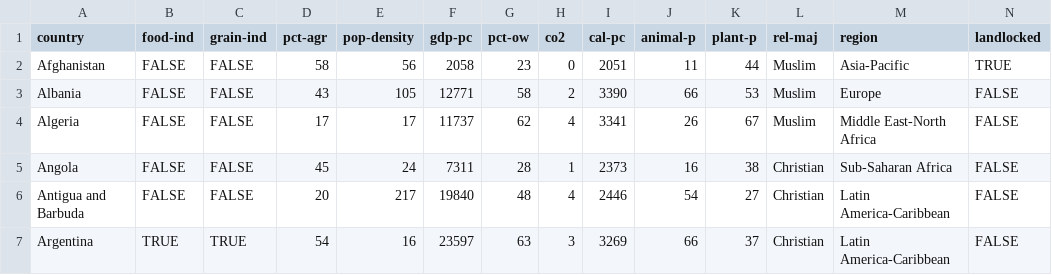
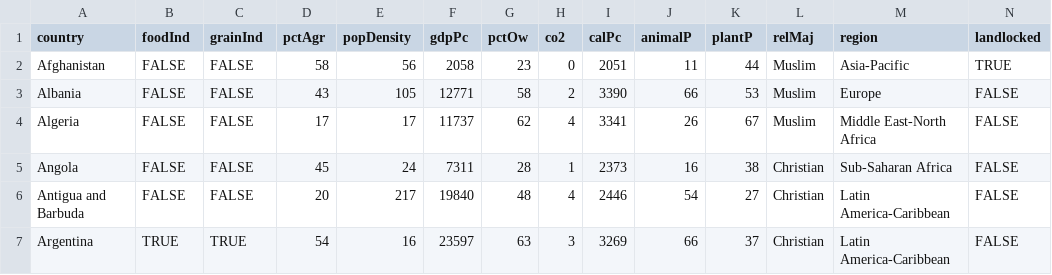
Before and after one commit to sharkbots/DataScienceDataSets, a CSV file: Food Consumption and Impacts - Sheet1 (4).csv, drawn as a sheet; only a part is shown; the diff names each change by its address in the sheet, - before the commit and + after, or states it on an @@ line.

Commit message:
Update Food Consumption and Impacts

```diff
--- a/Food Consumption and Impacts - Sheet1 (4).csv
+++ b/Food Consumption and Impacts - Sheet1 (4).csv
-B1: food-ind
+B1: foodInd
-C1: grain-ind
+C1: grainInd
-D1: pct-agr
+D1: pctAgr
-E1: pop-density
+E1: popDensity
-F1: gdp-pc
+F1: gdpPc
-G1: pct-ow
+G1: pctOw
-I1: cal-pc
+I1: calPc
-J1: animal-p
+J1: animalP
-K1: plant-p
+K1: plantP
-L1: rel-maj
+L1: relMaj
```
